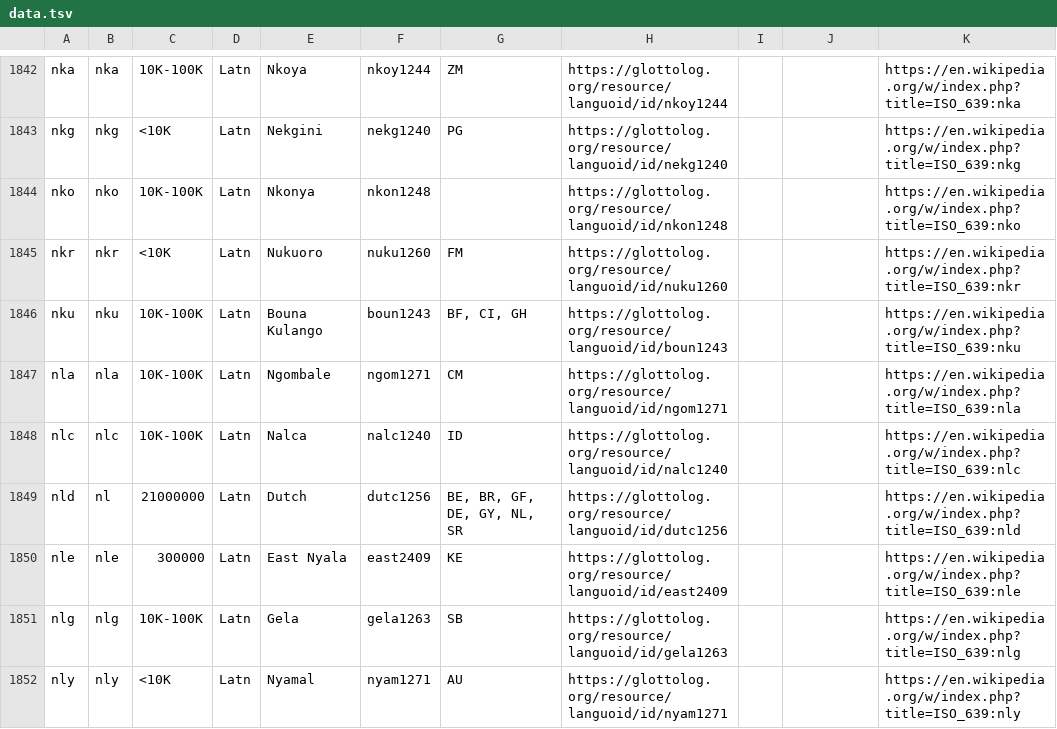
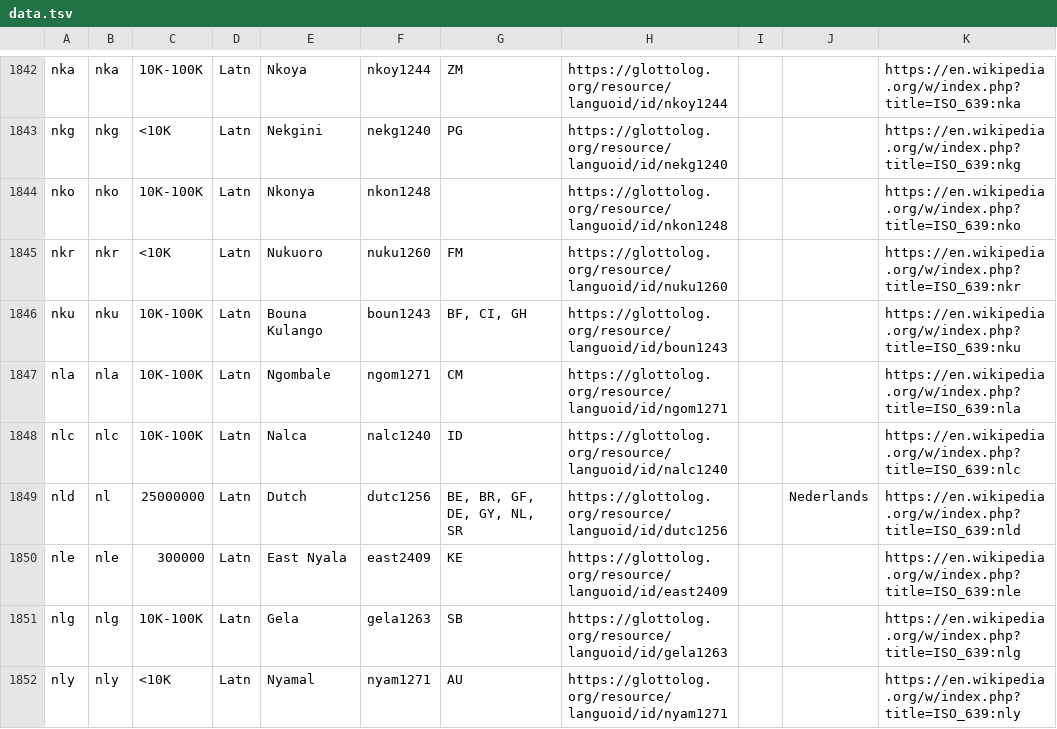
Before and after one commit to google-research/url-nlp, a TSV file: language_metadata/data.tsv, drawn as a sheet; only a part is shown, gaps mark what is left out; the diff covers the shown part only.

```diff
--- a/language_metadata/data.tsv
+++ b/language_metadata/data.tsv
@@ -1848,3 +1848,3 @@ nla	nla	10K-100K	Latn	Ngombale	ngom1271	CM	https://glottolog.org/resource/languo
 nlc	nlc	10K-100K	Latn	Nalca	nalc1240	ID	https://glottolog.org/resource/languoid/id/nalc1240			https://en.wikipedia.org/w/index.php?title=ISO_639:nlc
-nld	nl	21000000	Latn	Dutch	dutc1256	BE, BR, GF, DE, GY, NL, SR	https://glottolog.org/resource/languoid/id/dutc1256			https://en.wikipedia.org/w/index.php?title=ISO_639:nld
+nld	nl	25000000	Latn	Dutch	dutc1256	BE, BR, GF, DE, GY, NL, SR	https://glottolog.org/resource/languoid/id/dutc1256		Nederlands	https://en.wikipedia.org/w/index.php?title=ISO_639:nld
 nle	nle	300000	Latn	East Nyala	east2409	KE	https://glottolog.org/resource/languoid/id/east2409			https://en.wikipedia.org/w/index.php?title=ISO_639:nle
```
Also changed, not shown: 58 edited cells elsewhere in this file.
